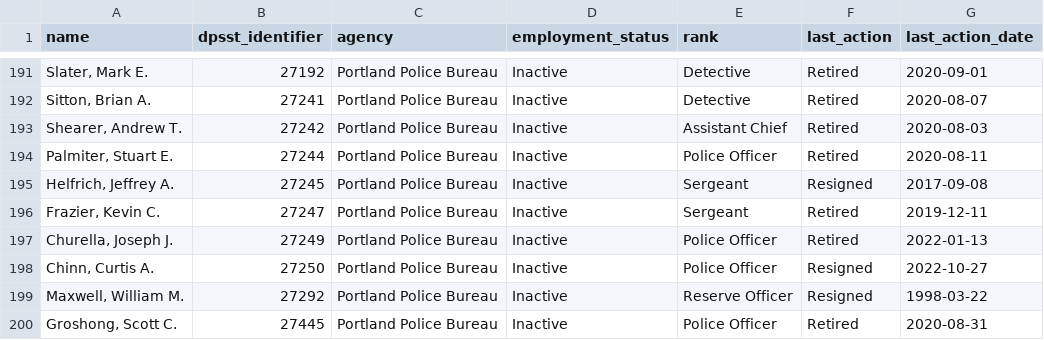
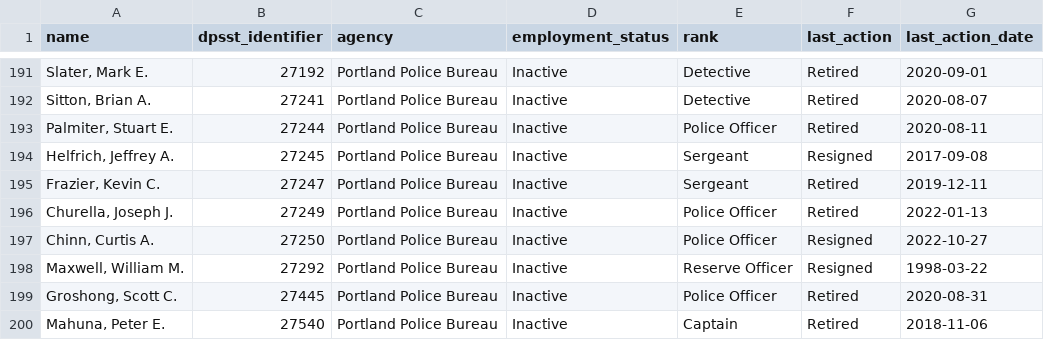
Before and after one commit to PDX-Police-Accountability/dpsst-data, a TSV file: officers/summary/officer-transcripts-inactive.tsv, drawn as a sheet; only a part is shown, gaps mark what is left out; the shorter side is filled out with more unchanged rows; the diff names each change by its address in the sheet, - before the commit and + after, or states it on an @@ line.

```diff
--- a/officers/summary/officer-transcripts-inactive.tsv
+++ b/officers/summary/officer-transcripts-inactive.tsv
-row 193: Shearer, Andrew T. | 27242 | Portland Police Bureau | Inactive | Assistant Chief | Retired | 2020-08-03
```
Also changed, not shown: officers/summary/officer-transcripts.tsv, 15 other files.
